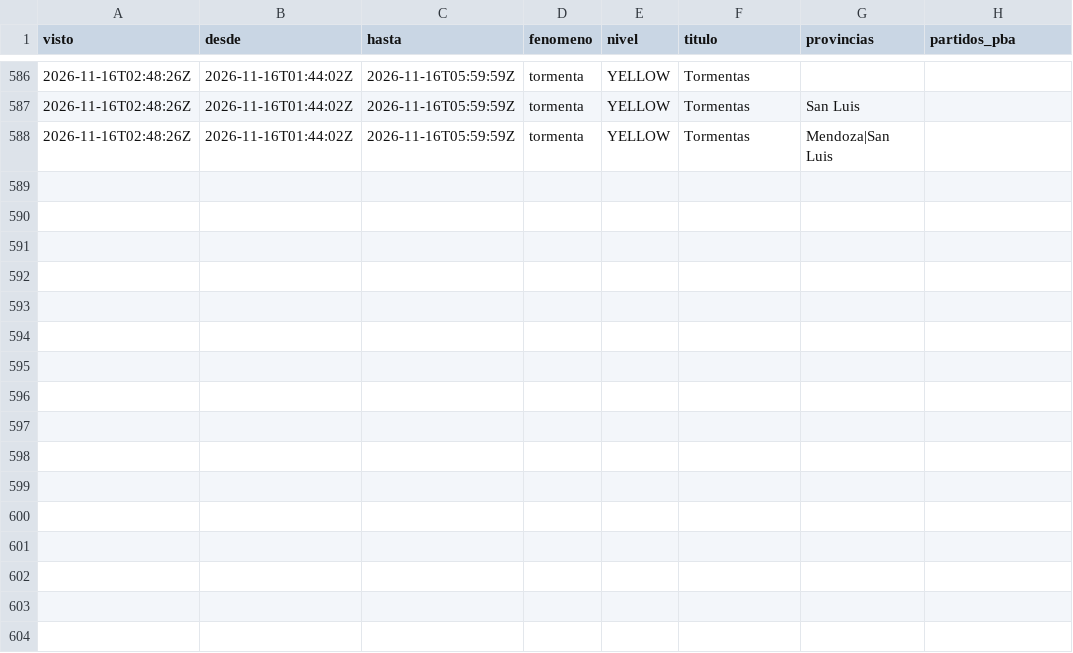
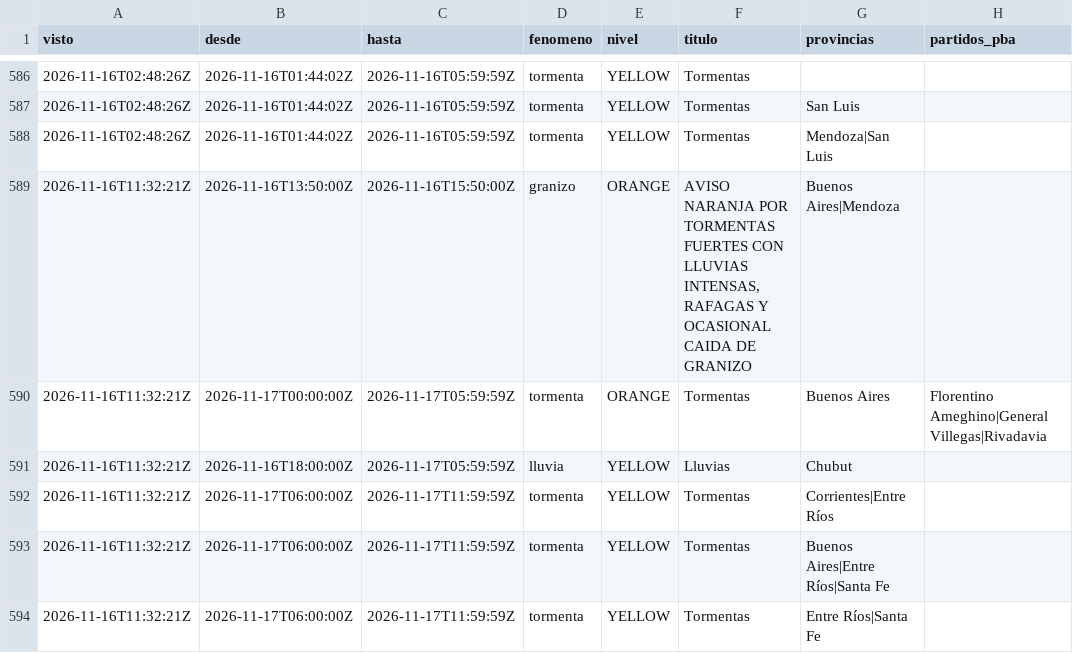
Before and after one commit to consultoradiagonales/Qu-pasa-en-tu-barrio, a CSV file: argwx/data/historico/alertas_smn.csv, drawn as a sheet; only a part is shown, gaps mark what is left out.

```diff
--- a/argwx/data/historico/alertas_smn.csv
+++ b/argwx/data/historico/alertas_smn.csv
@@ -588 +588,7 @@ visto,desde,hasta,fenomeno,nivel,titulo,provincias,partidos_pba
 2026-11-16T02:48:26Z,2026-11-16T01:44:02Z,2026-11-16T05:59:59Z,tormenta,YELLOW,Tormentas,Mendoza|San Luis,
+2026-11-16T11:32:21Z,2026-11-16T13:50:00Z,2026-11-16T15:50:00Z,granizo,ORANGE,"AVISO NARANJA POR TORMENTAS FUERTES CON LLUVIAS INTENSAS, RAFAGAS Y OCASIONAL CAIDA DE GRANIZO",Buenos Aires|Mendoza,
+2026-11-16T11:32:21Z,2026-11-17T00:00:00Z,2026-11-17T05:59:59Z,tormenta,ORANGE,Tormentas,Buenos Aires,Florentino Ameghino|General Villegas|Rivadavia
+2026-11-16T11:32:21Z,2026-11-16T18:00:00Z,2026-11-17T05:59:59Z,lluvia,YELLOW,Lluvias,Chubut,
+2026-11-16T11:32:21Z,2026-11-17T06:00:00Z,2026-11-17T11:59:59Z,tormenta,YELLOW,Tormentas,Corrientes|Entre Ríos,
+2026-11-16T11:32:21Z,2026-11-17T06:00:00Z,2026-11-17T11:59:59Z,tormenta,YELLOW,Tormentas,Buenos Aires|Entre Ríos|Santa Fe,
+2026-11-16T11:32:21Z,2026-11-17T06:00:00Z,2026-11-17T11:59:59Z,tormenta,YELLOW,Tormentas,Entre Ríos|Santa Fe,
```
Also changed, not shown: argwx/data/historico/lluvia_era5_diaria.csv, argwx/data/historico/verificacion_modelos.csv, 20 other files.
